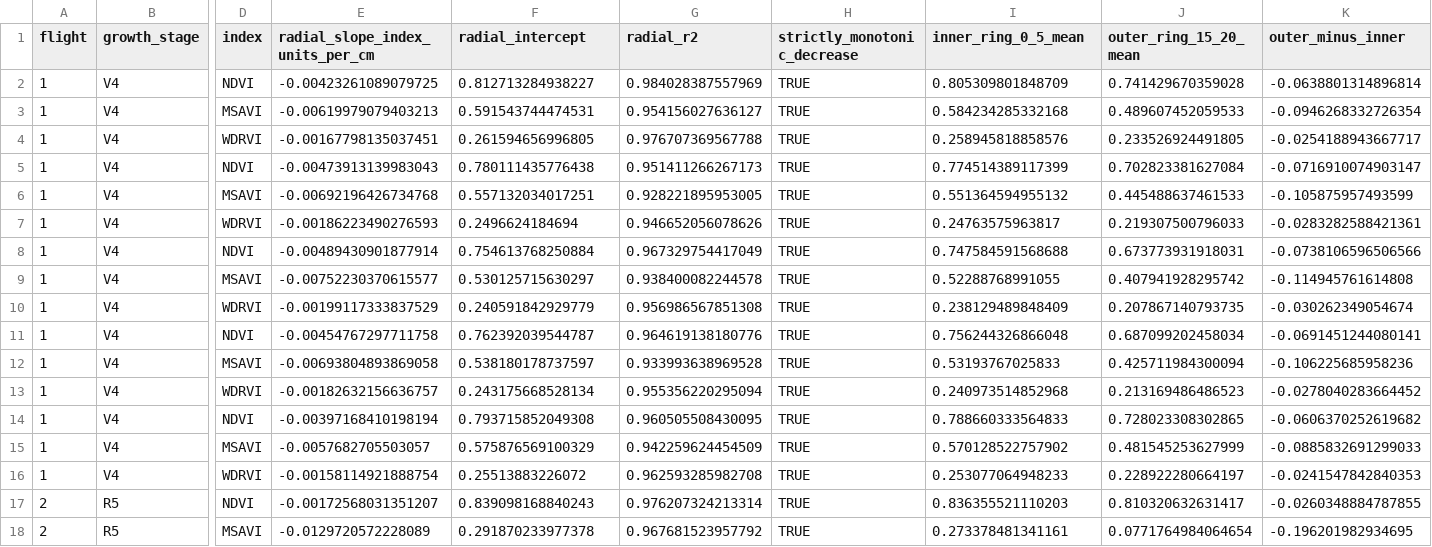
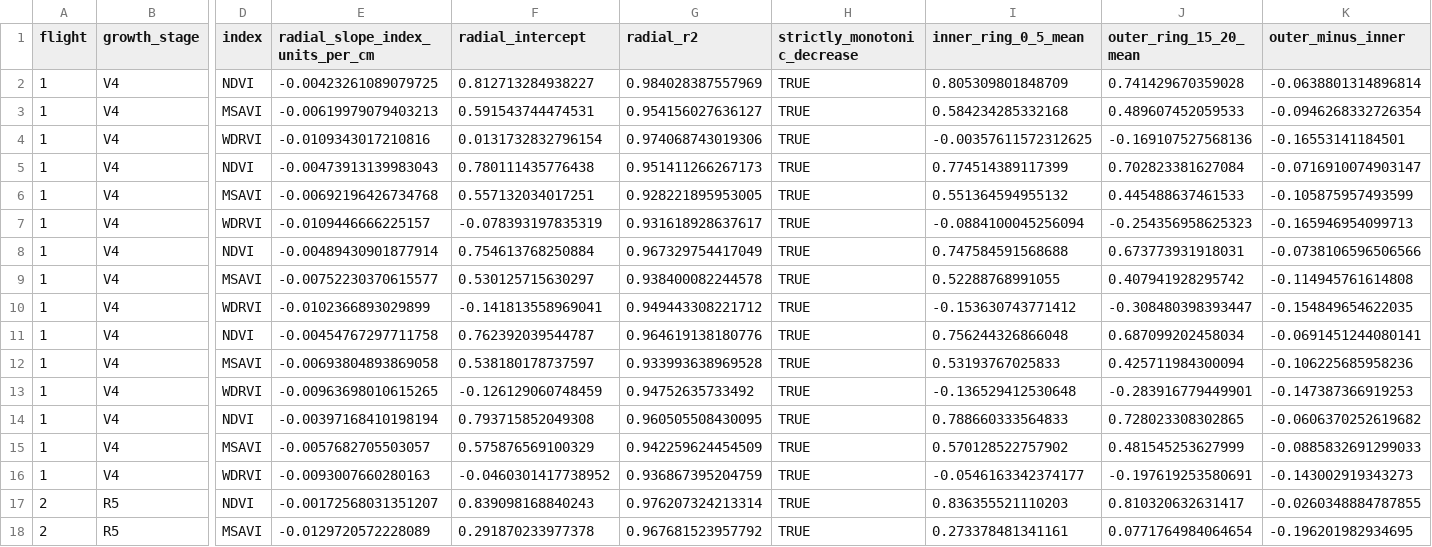
Before and after one commit to JGB-GIS-RS/common-bean-uav-canopy-boundary-sensitivity, a CSV file: derived/radial_background/radial_gradient_by_plot.csv, drawn as a sheet; only a part is shown, gaps mark what is left out; the diff covers the shown part only; the diff names each change by its address in the sheet, - before the commit and + after, or states it on an @@ line.

```diff
--- a/derived/radial_background/radial_gradient_by_plot.csv
+++ b/derived/radial_background/radial_gradient_by_plot.csv
-E4 (radial_slope_index_units_per_cm): -0.00167798135037451
+E4 (radial_slope_index_units_per_cm): -0.0109343017210816
-F4 (radial_intercept): 0.261594656996805
+F4 (radial_intercept): 0.0131732832796154
-G4 (radial_r2): 0.976707369567788
+G4 (radial_r2): 0.974068743019306
-I4 (inner_ring_0_5_mean): 0.258945818858576
+I4 (inner_ring_0_5_mean): -0.00357611572312625
-J4 (outer_ring_15_20_mean): 0.233526924491805
+J4 (outer_ring_15_20_mean): -0.169107527568136
-K4 (outer_minus_inner): -0.0254188943667717
+K4 (outer_minus_inner): -0.16553141184501
-E7 (radial_slope_index_units_per_cm): -0.00186223490276593
+E7 (radial_slope_index_units_per_cm): -0.0109446666225157
-F7 (radial_intercept): 0.2496624184694
+F7 (radial_intercept): -0.078393197835319
-G7 (radial_r2): 0.946652056078626
+G7 (radial_r2): 0.931618928637617
-I7 (inner_ring_0_5_mean): 0.24763575963817
+I7 (inner_ring_0_5_mean): -0.0884100045256094
-J7 (outer_ring_15_20_mean): 0.219307500796033
+J7 (outer_ring_15_20_mean): -0.254356958625323
-K7 (outer_minus_inner): -0.0283282588421361
+K7 (outer_minus_inner): -0.165946954099713
-E10 (radial_slope_index_units_per_cm): -0.00199117333837529
+E10 (radial_slope_index_units_per_cm): -0.0102366893029899
-F10 (radial_intercept): 0.240591842929779
+F10 (radial_intercept): -0.141813558969041
-G10 (radial_r2): 0.956986567851308
+G10 (radial_r2): 0.949443308221712
-I10 (inner_ring_0_5_mean): 0.238129489848409
+I10 (inner_ring_0_5_mean): -0.153630743771412
-J10 (outer_ring_15_20_mean): 0.207867140793735
+J10 (outer_ring_15_20_mean): -0.308480398393447
-K10 (outer_minus_inner): -0.030262349054674
+K10 (outer_minus_inner): -0.154849654622035
-E13 (radial_slope_index_units_per_cm): -0.00182632156636757
+E13 (radial_slope_index_units_per_cm): -0.00963698010615265
-F13 (radial_intercept): 0.243175668528134
+F13 (radial_intercept): -0.126129060748459
-G13 (radial_r2): 0.955356220295094
+G13 (radial_r2): 0.94752635733492
-I13 (inner_ring_0_5_mean): 0.240973514852968
+I13 (inner_ring_0_5_mean): -0.136529412530648
-J13 (outer_ring_15_20_mean): 0.213169486486523
+J13 (outer_ring_15_20_mean): -0.283916779449901
-K13 (outer_minus_inner): -0.0278040283664452
+K13 (outer_minus_inner): -0.147387366919253
-E16 (radial_slope_index_units_per_cm): -0.00158114921888754
+E16 (radial_slope_index_units_per_cm): -0.0093007660280163
-F16 (radial_intercept): 0.25513883226072
+F16 (radial_intercept): -0.0460301417738952
-G16 (radial_r2): 0.962593285982708
+G16 (radial_r2): 0.936867395204759
-I16 (inner_ring_0_5_mean): 0.253077064948233
+I16 (inner_ring_0_5_mean): -0.0546163342374177
-J16 (outer_ring_15_20_mean): 0.228922280664197
+J16 (outer_ring_15_20_mean): -0.197619253580691
-K16 (outer_minus_inner): -0.0241547842840353
+K16 (outer_minus_inner): -0.143002919343273
```
Also changed, not shown: 120 edited cells elsewhere in this file, derived/boundary_sensitivity/boundary_geometry_qa.csv, derived/boundary_sensitivity/boundary_perturbation_observations.csv, 24 other files.
